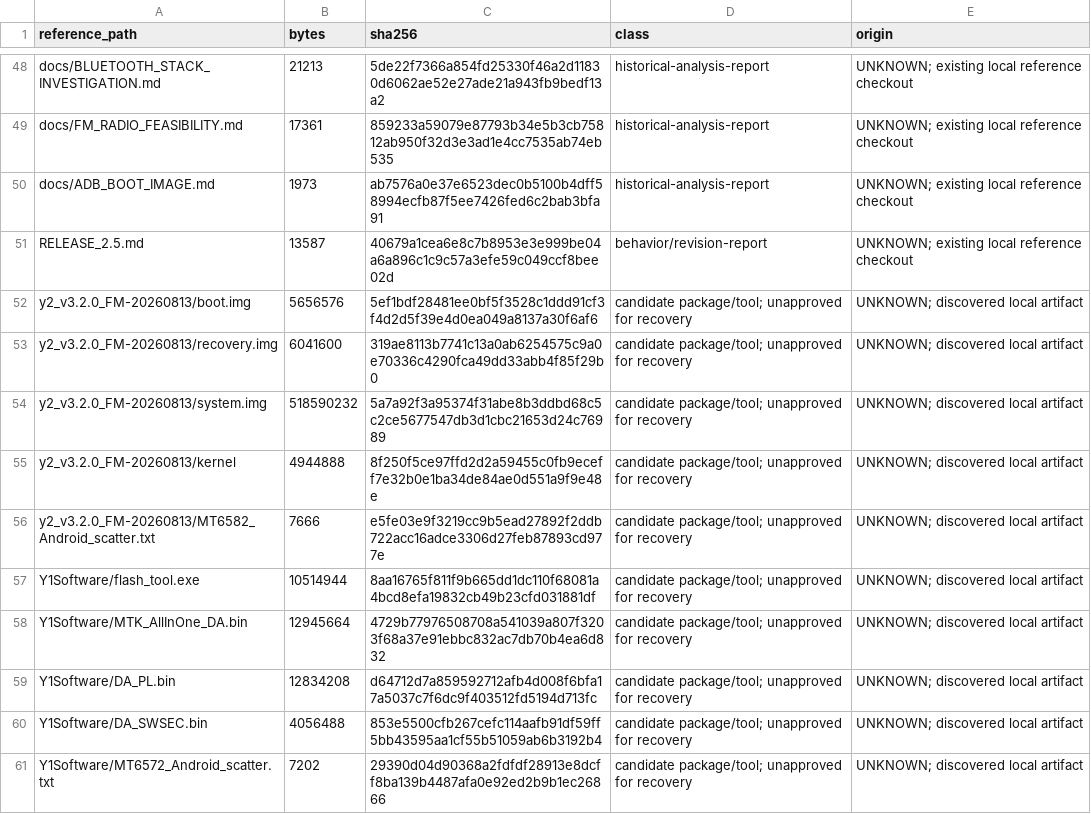
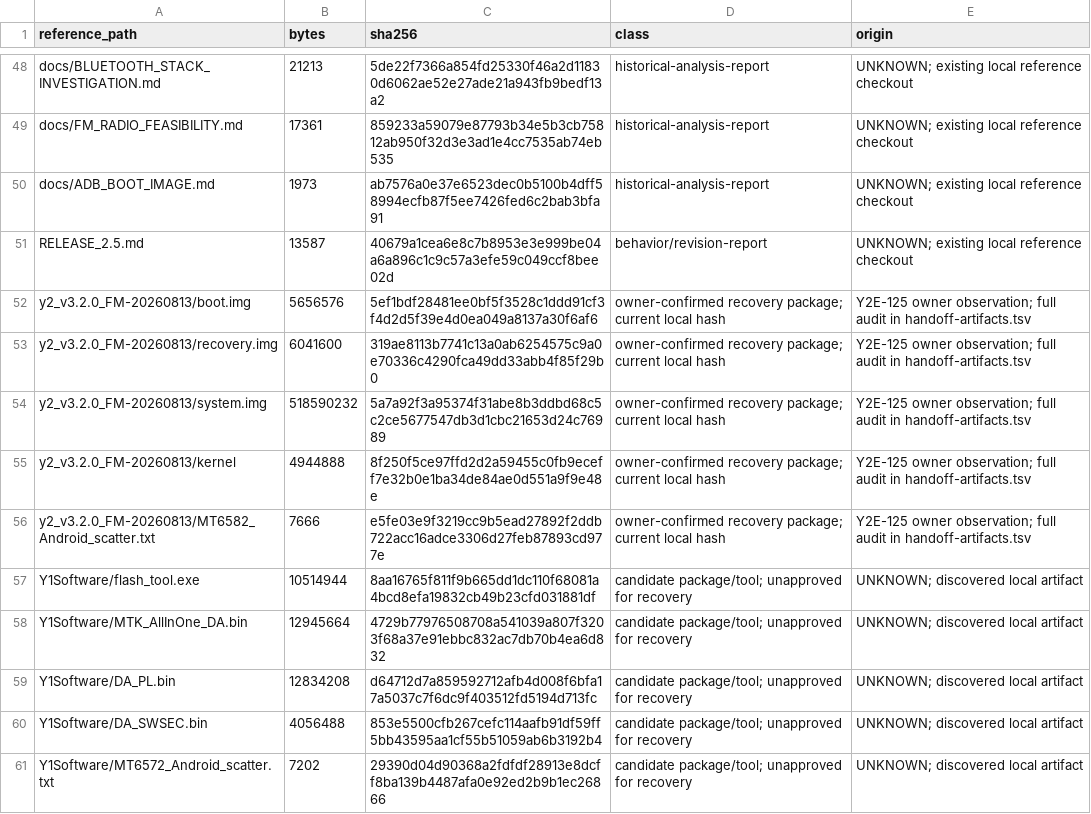
Before and after one commit to SchulzCode/Y2Linux, a TSV file: docs/knowledge/artifact-manifest.tsv, drawn as a sheet; only a part is shown, gaps mark what is left out.

Commit message:
Document stock boot handoff and owner-confirmed recovery

```diff
--- a/docs/knowledge/artifact-manifest.tsv
+++ b/docs/knowledge/artifact-manifest.tsv
@@ -51,7 +51,7 @@ docs/ADB_BOOT_IMAGE.md	1973	ab7576a0e37e6523dec0b5100b4dff58994ecfb87f5ee7426fed
 RELEASE_2.5.md	13587	40679a1cea6e8c7b8953e3e999be04a6a896c1c9c57a3efe59c049ccf8bee02d	behavior/revision-report	UNKNOWN; existing local reference checkout
-y2_v3.2.0_FM-20260813/boot.img	5656576	5ef1bdf28481ee0bf5f3528c1ddd91cf3f4d2d5f39e4d0ea049a8137a30f6af6	candidate package/tool; unapproved for recovery	UNKNOWN; discovered local artifact
-y2_v3.2.0_FM-20260813/recovery.img	6041600	319ae8113b7741c13a0ab6254575c9a0e70336c4290fca49dd33abb4f85f29b0	candidate package/tool; unapproved for recovery	UNKNOWN; discovered local artifact
-y2_v3.2.0_FM-20260813/system.img	518590232	5a7a92f3a95374f31abe8b3ddbd68c5c2ce5677547db3d1cbc21653d24c76989	candidate package/tool; unapproved for recovery	UNKNOWN; discovered local artifact
-y2_v3.2.0_FM-20260813/kernel	4944888	8f250f5ce97ffd2d2a59455c0fb9eceff7e32b0e1ba34de84ae0d551a9f9e48e	candidate package/tool; unapproved for recovery	UNKNOWN; discovered local artifact
-y2_v3.2.0_FM-20260813/MT6582_Android_scatter.txt	7666	e5fe03e9f3219cc9b5ead27892f2ddb722acc16adce3306d27feb87893cd977e	candidate package/tool; unapproved for recovery	UNKNOWN; discovered local artifact
+y2_v3.2.0_FM-20260813/boot.img	5656576	5ef1bdf28481ee0bf5f3528c1ddd91cf3f4d2d5f39e4d0ea049a8137a30f6af6	owner-confirmed recovery package; current local hash	Y2E-125 owner observation; full audit in handoff-artifacts.tsv
+y2_v3.2.0_FM-20260813/recovery.img	6041600	319ae8113b7741c13a0ab6254575c9a0e70336c4290fca49dd33abb4f85f29b0	owner-confirmed recovery package; current local hash	Y2E-125 owner observation; full audit in handoff-artifacts.tsv
+y2_v3.2.0_FM-20260813/system.img	518590232	5a7a92f3a95374f31abe8b3ddbd68c5c2ce5677547db3d1cbc21653d24c76989	owner-confirmed recovery package; current local hash	Y2E-125 owner observation; full audit in handoff-artifacts.tsv
+y2_v3.2.0_FM-20260813/kernel	4944888	8f250f5ce97ffd2d2a59455c0fb9eceff7e32b0e1ba34de84ae0d551a9f9e48e	owner-confirmed recovery package; current local hash	Y2E-125 owner observation; full audit in handoff-artifacts.tsv
+y2_v3.2.0_FM-20260813/MT6582_Android_scatter.txt	7666	e5fe03e9f3219cc9b5ead27892f2ddb722acc16adce3306d27feb87893cd977e	owner-confirmed recovery package; current local hash	Y2E-125 owner observation; full audit in handoff-artifacts.tsv
 Y1Software/flash_tool.exe	10514944	8aa16765f811f9b665dd1dc110f68081a4bcd8efa19832cb49b23cfd031881df	candidate package/tool; unapproved for recovery	UNKNOWN; discovered local artifact
```
Also changed, not shown: 11 other files.
